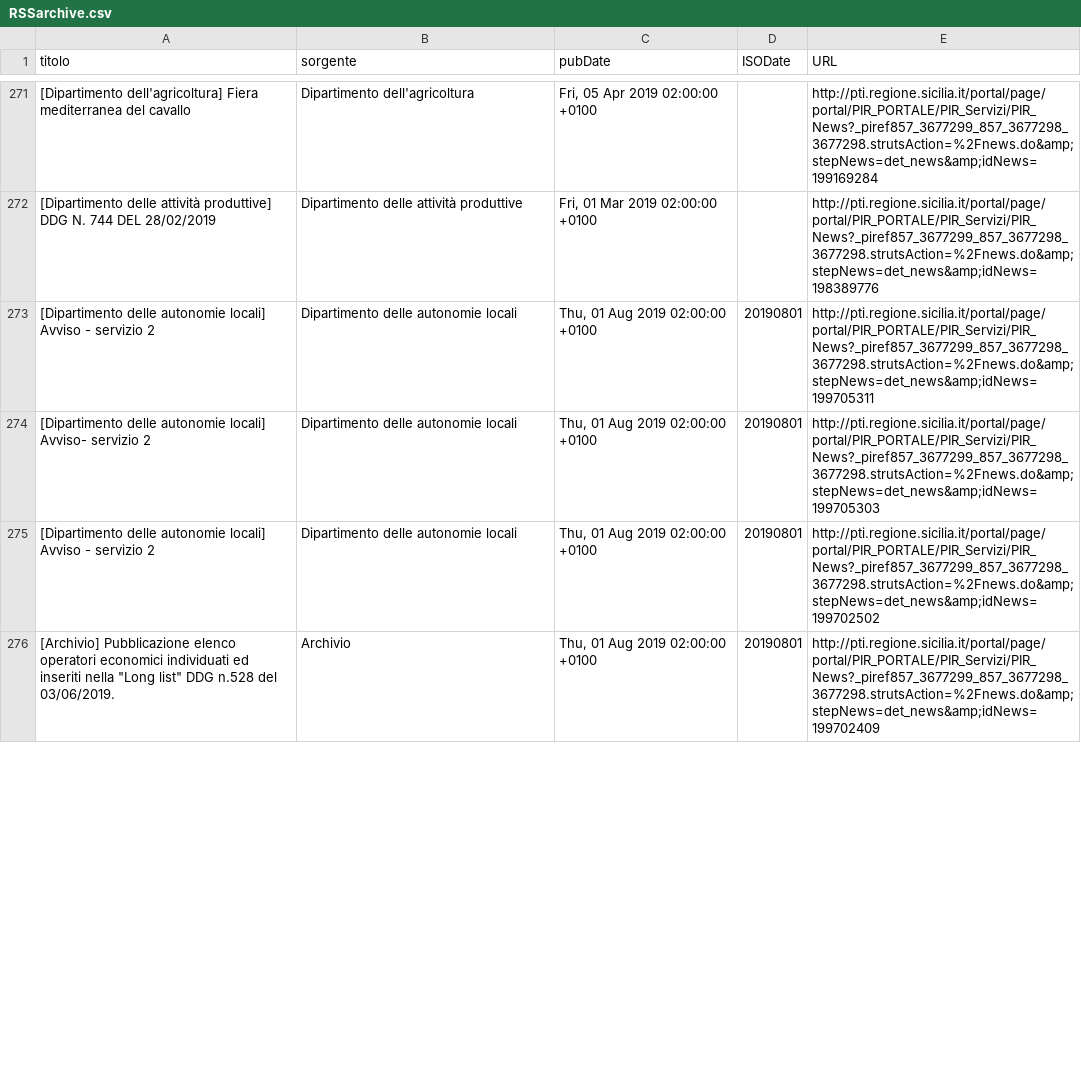
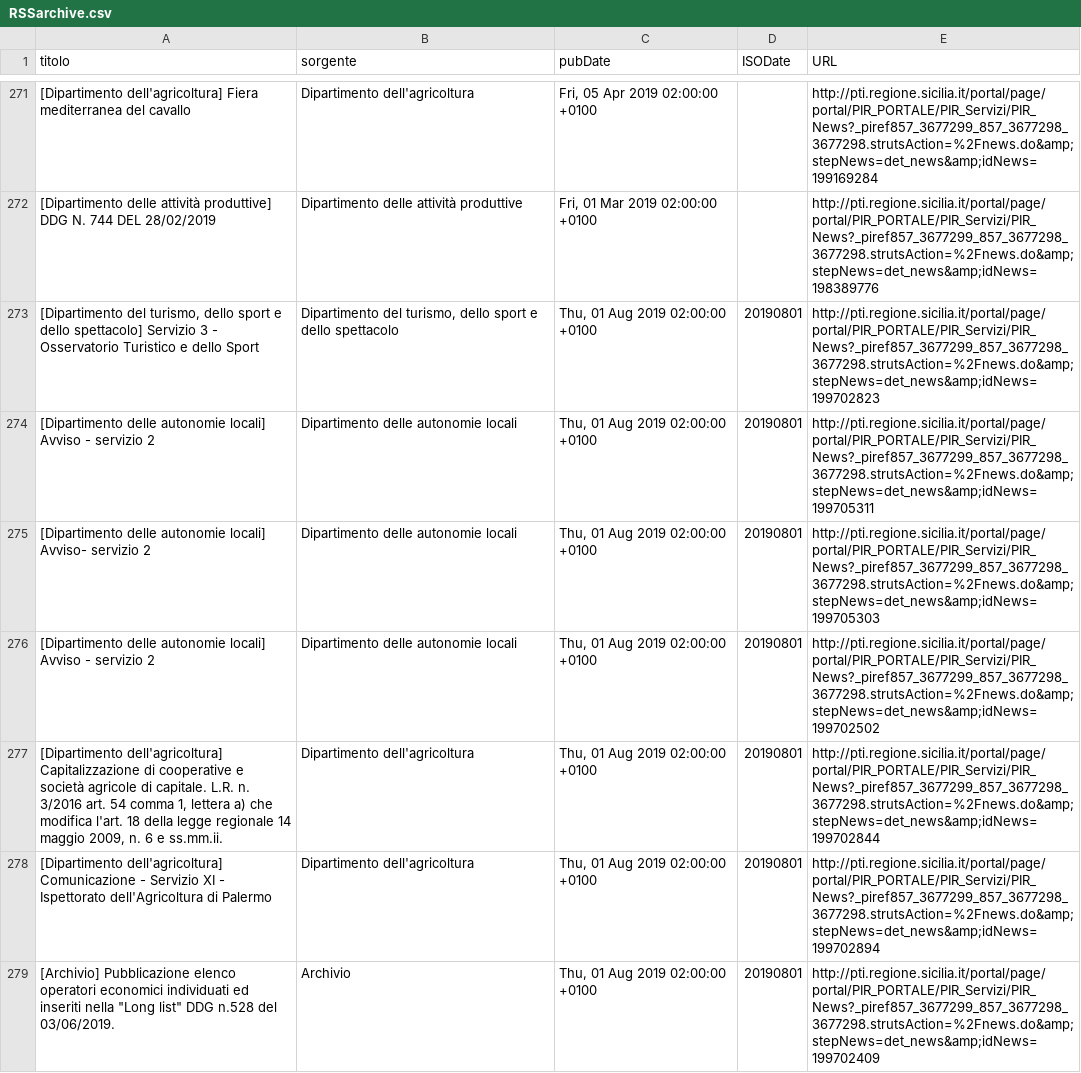
Before and after one commit to aborruso/regioneSiciliaNewsRSS, a CSV file: RSSarchive.csv, drawn as a sheet; only a part is shown, gaps mark what is left out; the diff covers the shown part only.

Commit message:
Aggiorna archivio notizie

```diff
--- a/RSSarchive.csv
+++ b/RSSarchive.csv
@@ -272,2 +272,3 @@ titolo,sorgente,pubDate,ISODate,URL
 [Dipartimento delle attività produttive] DDG N. 744 DEL 28/02/2019,Dipartimento delle attività produttive,"Fri, 01 Mar 2019 02:00:00 +0100",,http://pti.regione.sicilia.it/portal/page/portal/PIR_PORTALE/PIR_Servizi/PIR_News?_piref857_3677299_857_3677298_3677298.strutsAction=%2Fnews.do&amp;stepNews=det_news&amp;idNews=198389776
+"[Dipartimento del turismo, dello sport e dello spettacolo] Servizio 3 - Osservatorio Turistico e dello Sport","Dipartimento del turismo, dello sport e dello spettacolo","Thu, 01 Aug 2019 02:00:00 +0100",20190801,http://pti.regione.sicilia.it/portal/page/portal/PIR_PORTALE/PIR_Servizi/PIR_News?_piref857_3677299_857_3677298_3677298.strutsAction=%2Fnews.do&amp;stepNews=det_news&amp;idNews=199702823
 [Dipartimento delle autonomie locali] Avviso - servizio 2,Dipartimento delle autonomie locali,"Thu, 01 Aug 2019 02:00:00 +0100",20190801,http://pti.regione.sicilia.it/portal/page/portal/PIR_PORTALE/PIR_Servizi/PIR_News?_piref857_3677299_857_3677298_3677298.strutsAction=%2Fnews.do&amp;stepNews=det_news&amp;idNews=199705311
@@ -275,2 +276,4 @@ titolo,sorgente,pubDate,ISODate,URL
 [Dipartimento delle autonomie locali] Avviso - servizio 2,Dipartimento delle autonomie locali,"Thu, 01 Aug 2019 02:00:00 +0100",20190801,http://pti.regione.sicilia.it/portal/page/portal/PIR_PORTALE/PIR_Servizi/PIR_News?_piref857_3677299_857_3677298_3677298.strutsAction=%2Fnews.do&amp;stepNews=det_news&amp;idNews=199702502
+"[Dipartimento dell'agricoltura] Capitalizzazione di cooperative e società agricole di capitale. L.R. n. 3/2016 art. 54 comma 1, lettera a) che modifica l'art. 18 della legge regionale 14 maggio 2009, n. 6 e ss.mm.ii.",Dipartimento dell'agricoltura,"Thu, 01 Aug 2019 02:00:00 +0100",20190801,http://pti.regione.sicilia.it/portal/page/portal/PIR_PORTALE/PIR_Servizi/PIR_News?_piref857_3677299_857_3677298_3677298.strutsAction=%2Fnews.do&amp;stepNews=det_news&amp;idNews=199702844
+[Dipartimento dell'agricoltura] Comunicazione - Servizio XI - Ispettorato dell'Agricoltura di Palermo,Dipartimento dell'agricoltura,"Thu, 01 Aug 2019 02:00:00 +0100",20190801,http://pti.regione.sicilia.it/portal/page/portal/PIR_PORTALE/PIR_Servizi/PIR_News?_piref857_3677299_857_3677298_3677298.strutsAction=%2Fnews.do&amp;stepNews=det_news&amp;idNews=199702894
 "[Archivio] Pubblicazione elenco operatori economici individuati ed inseriti nella ""Long list"" DDG n.528 del 03/06/2019.",Archivio,"Thu, 01 Aug 2019 02:00:00 +0100",20190801,http://pti.regione.sicilia.it/portal/page/portal/PIR_PORTALE/PIR_Servizi/PIR_News?_piref857_3677299_857_3677298_3677298.strutsAction=%2Fnews.do&amp;stepNews=det_news&amp;idNews=199702409
```
Also changed, not shown: 1 moved row elsewhere in this file.
